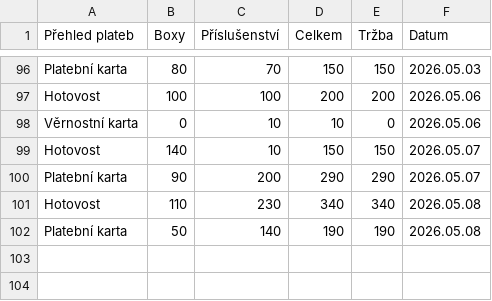
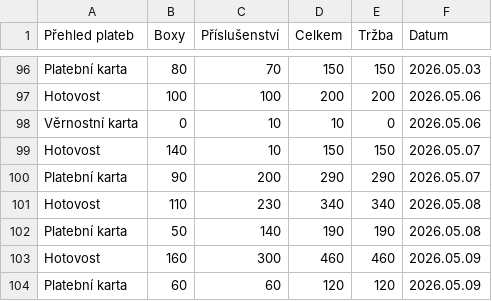
Before and after one commit to jfischer123/Grafana_1, a CSV file: Tabulky_2.csv, drawn as a sheet; only a part is shown, gaps mark what is left out; the diff names each change by its address in the sheet, - before the commit and + after, or states it on an @@ line.

```diff
--- a/Tabulky_2.csv
+++ b/Tabulky_2.csv
+row 103: Hotovost | 160 | 300 | 460 | 460 | 2026.05.09
+row 104: Platební karta | 60 | 60 | 120 | 120 | 2026.05.09
```
